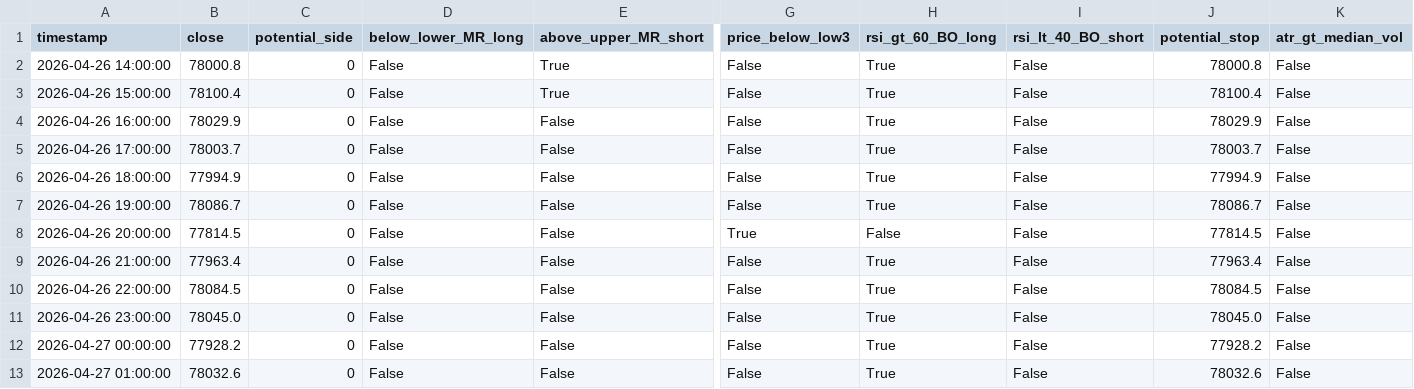
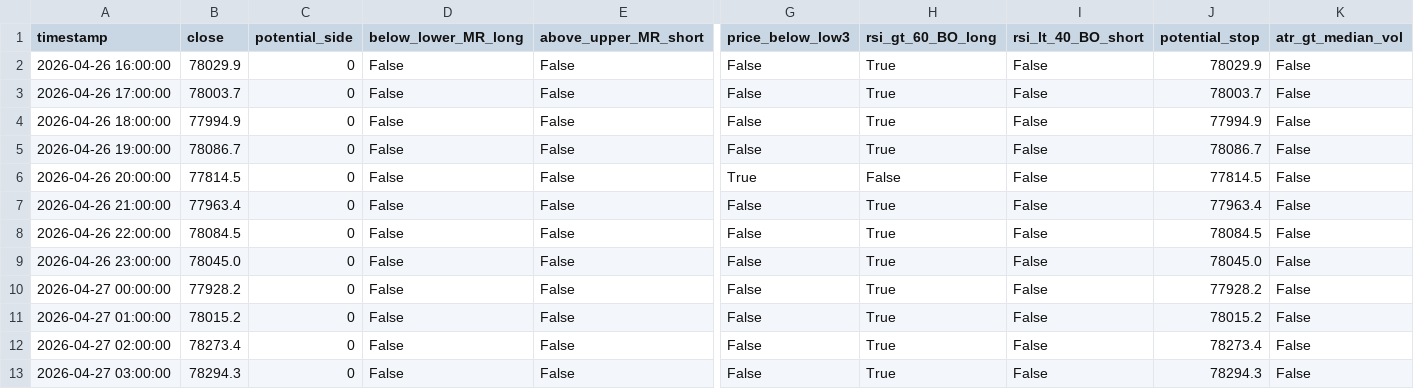
Before and after one commit to cdavocazh/btc-db-v3, a CSV file: backtest_results/conditions.csv, drawn as a sheet; only a part is shown, gaps mark what is left out; removed rows and columns are numbered as before the commit, all else as after; rows hold the shown columns only; the diff names each change by its address in the sheet, - before the commit and + after, or states it on an @@ line.

```diff
--- a/backtest_results/conditions.csv
+++ b/backtest_results/conditions.csv
-row 2: 2026-04-26 14:00:00 | 78000.8 | 0 | False | True | False | True | False | 78000.8 | False
-row 3: 2026-04-26 15:00:00 | 78100.4 | 0 | False | True | False | True | False | 78100.4 | False
-B11 (close): 78032.6
+B11 (close): 78015.2
-J11 (potential_stop): 78032.6
+J11 (potential_stop): 78015.2
+row 12: 2026-04-27 02:00:00 | 78273.4 | 0 | False | False | False | True | False | 78273.4 | False
+row 13: 2026-04-27 03:00:00 | 78294.3 | 0 | False | False | False | True | False | 78294.3 | False
```
Also changed, not shown: backtest_results/indicators.csv, 3 other files.
